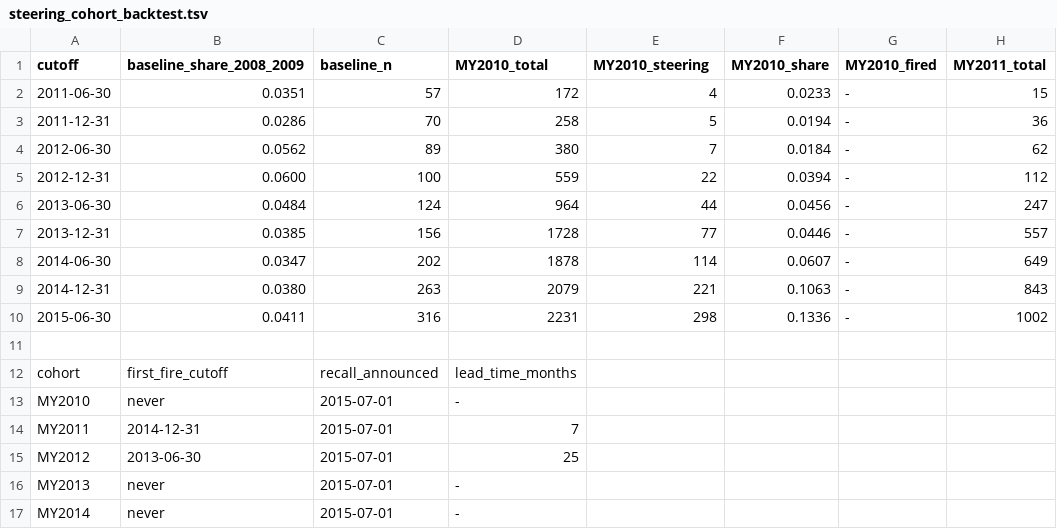
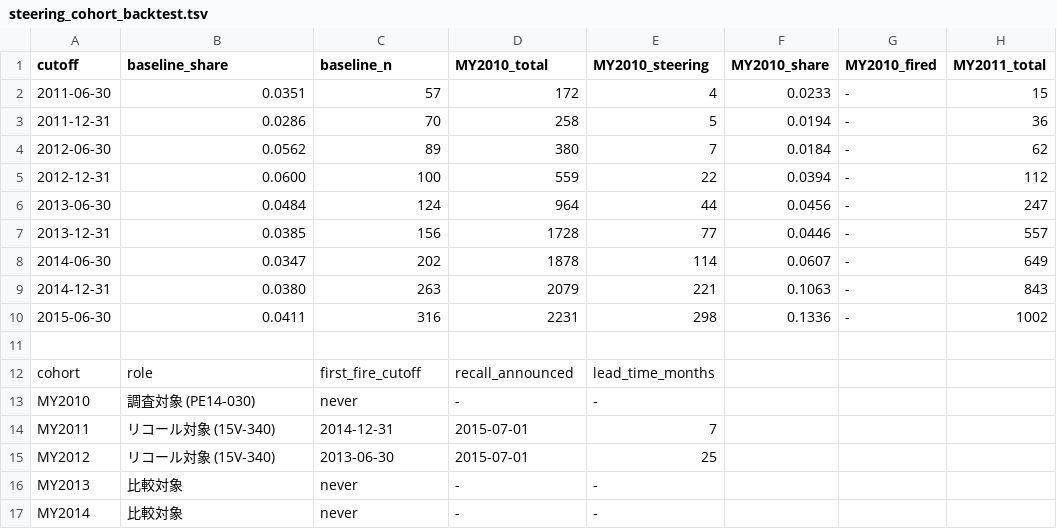
Before and after one commit to kino-6/steering-health-intelligence, a TSV file: data/steering_cohort_backtest.tsv, drawn as a sheet; only a part is shown; the diff names each change by its address in the sheet, - before the commit and + after, or states it on an @@ line.

```diff
--- a/data/steering_cohort_backtest.tsv
+++ b/data/steering_cohort_backtest.tsv
-B1: baseline_share_2008_2009
+B1: baseline_share
-B12 (baseline_share): first_fire_cutoff
+B12 (baseline_share): role
-C12 (baseline_n): recall_announced
+C12 (baseline_n): first_fire_cutoff
-D12 (MY2010_total): lead_time_months
+D12 (MY2010_total): recall_announced
-E12 (MY2010_steering): (empty)
+E12 (MY2010_steering): lead_time_months
-B13 (baseline_share): never
+B13 (baseline_share): 調査対象 (PE14-030)
-C13 (baseline_n): 2015-07-01
+C13 (baseline_n): never
-E13 (MY2010_steering): (empty)
+E13 (MY2010_steering): -
-B14 (baseline_share): 2014-12-31
+B14 (baseline_share): リコール対象 (15V-340)
-C14 (baseline_n): 2015-07-01
+C14 (baseline_n): 2014-12-31
-D14 (MY2010_total): 7
+D14 (MY2010_total): 2015-07-01
-E14 (MY2010_steering): (empty)
+E14 (MY2010_steering): 7
-B15 (baseline_share): 2013-06-30
+B15 (baseline_share): リコール対象 (15V-340)
-C15 (baseline_n): 2015-07-01
+C15 (baseline_n): 2013-06-30
-D15 (MY2010_total): 25
+D15 (MY2010_total): 2015-07-01
-E15 (MY2010_steering): (empty)
+E15 (MY2010_steering): 25
-B16:B17 (baseline_share): never
+B16:B17 (baseline_share): 比較対象
-C16:C17 (baseline_n): 2015-07-01
+C16:C17 (baseline_n): never
-E16:E17 (MY2010_steering): (empty)
+E16:E17 (MY2010_steering): -
```
Also changed, not shown: 8 other files.
